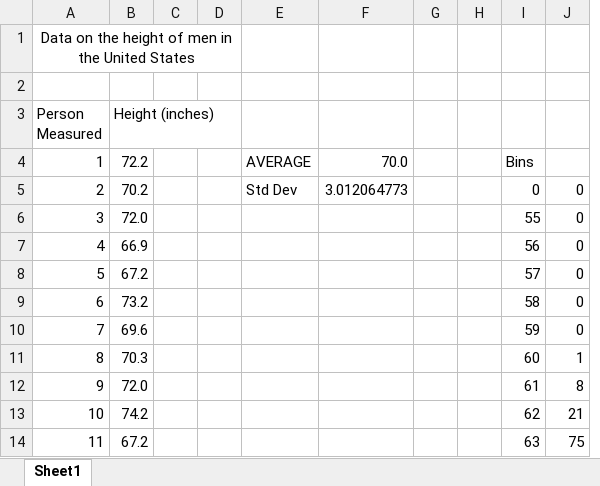
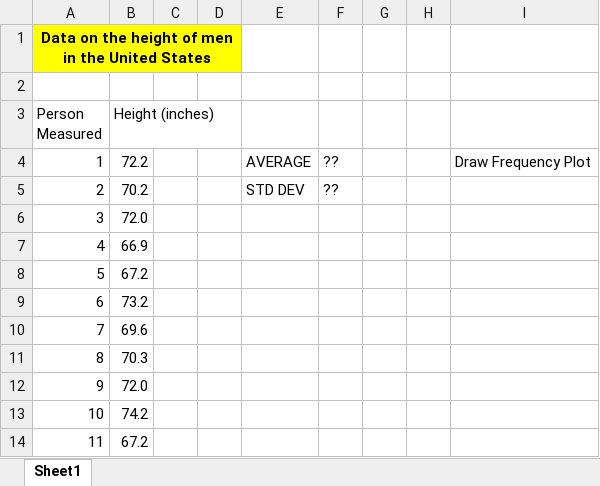
Before and after one commit to shekhar2010us/aws_key, an Excel workbook: data analysis/Exercise files-071718/5_Distributions/Heights Of Men.xlsx, sheet Sheet1, drawn as a sheet; only a part is shown; values as stored, in another font and other column widths than the file's, no borders; charts and pictures not drawn; removed rows and columns are numbered as before the commit, all else as after; the diff names each change by its address in the sheet, - before the commit and + after, or states it on an @@ line.

```diff
--- a/data analysis/Exercise files-071718/5_Distributions/Heights Of Men.xlsx (sheet Sheet1)
+++ b/data analysis/Exercise files-071718/5_Distributions/Heights Of Men.xlsx (sheet Sheet1)
-column F, rows 4-5: 70.0 | 3.012064773
+column F, rows 4-5: ?? | ??
-column I, rows 4-14: Bins | 0 | 55 | 56 | 57 | 58 | 59 | 60 | 61 | 62 | 63
-column J, rows 5-14: 0 | 0 | 0 | 0 | 0 | 0 | 1 | 8 | 21 | 75
+column I, row 4: Draw Frequency Plot
-A1:D1 fill: none
+A1:D1 fill: #FFFF00
-A1 bold: off
+A1 bold: on
-E5: Std Dev
+E5: STD DEV
```
Also changed, not shown: charts or pictures, data analysis/Exercise done/5_Distributions/Call Center Analysis.xlsx, data analysis/Exercise done/5_Distributions/Heights Of Men.xlsx, 38 other files.
